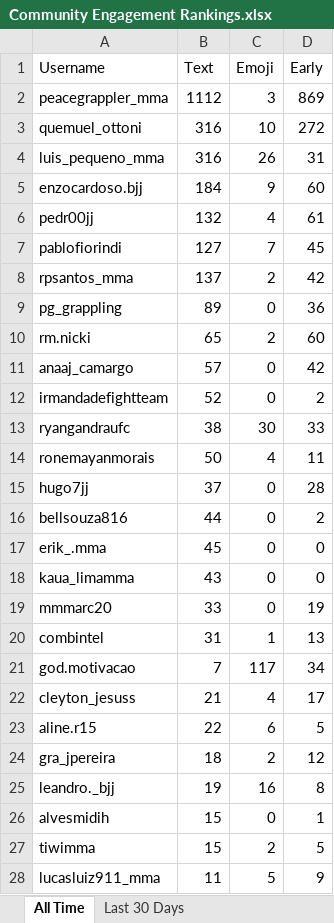
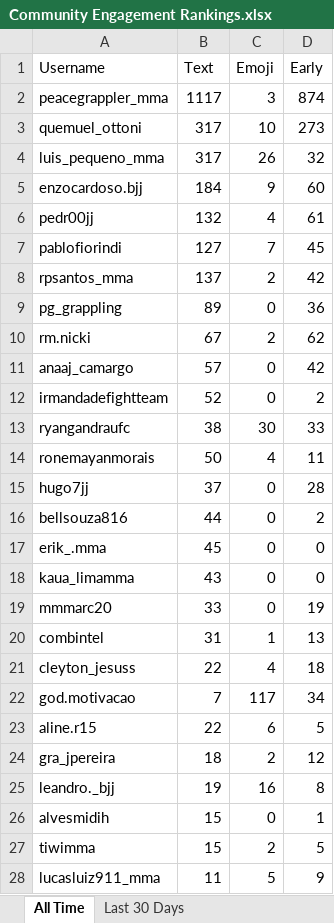
Before and after one commit to paxlucta/peace-grappler, an Excel workbook: Community Engagement Rankings.xlsx, sheet All Time, drawn as a sheet; only a part is shown; values as stored, in another font and other column widths than the file's, no borders; removed rows and columns are numbered as before the commit, all else as after; the diff names each change by its address in the sheet, - before the commit and + after, or states it on an @@ line.

```diff
--- a/Community Engagement Rankings.xlsx (sheet All Time)
+++ b/Community Engagement Rankings.xlsx (sheet All Time)
-B2 (Text): 1112
+B2 (Text): 1117
-D2 (Early): 869
+D2 (Early): 874
-B3:B4 (Text): 316
+B3:B4 (Text): 317
-D3 (Early): 272
+D3 (Early): 273
-D4 (Early): 31
+D4 (Early): 32
-B10 (Text): 65
+B10 (Text): 67
-D10 (Early): 60
+D10 (Early): 62
+row 21: cleyton_jesuss | 22 | 4 | 18
-row 22: cleyton_jesuss | 21 | 4 | 17
```
Also changed, not shown: sheet Last 30 Days, 2 other files.
